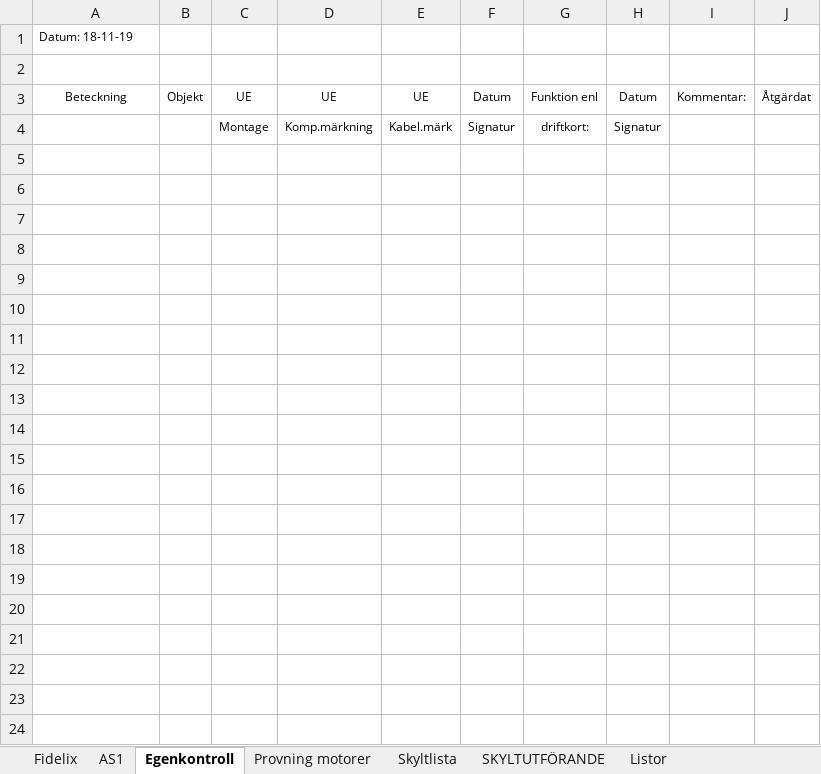
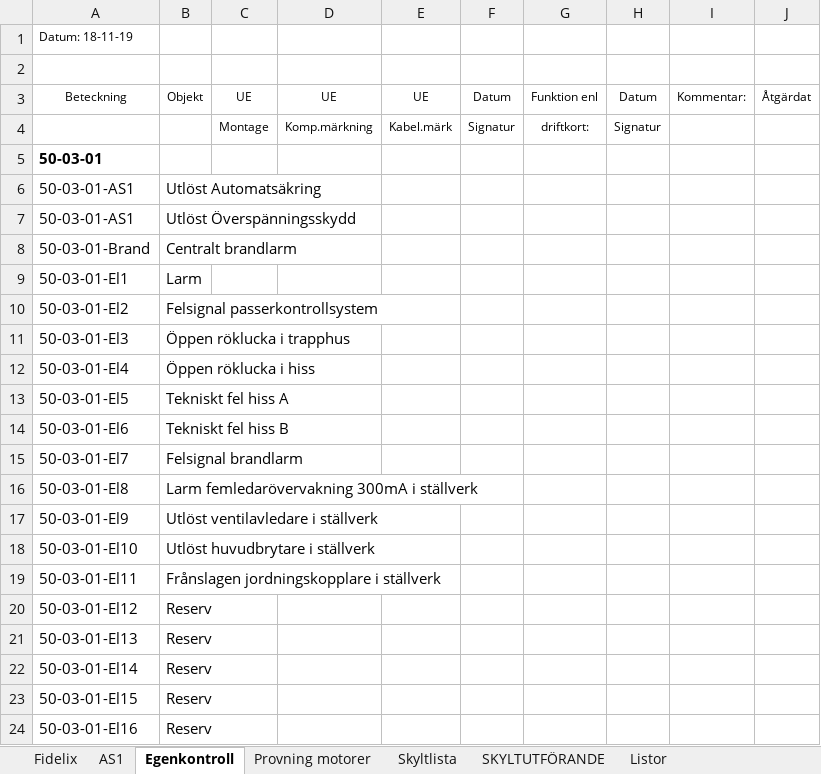
Before and after one commit to klanten87/NAS, an Excel workbook: AS1_genererad.xlsx, sheet Egenkontroll, drawn as a sheet; only a part is shown; values as stored, in another font and other column widths than the file's, no borders; the diff covers the shown part only; the diff names each change by its address in the sheet, - before the commit and + after, or states it on an @@ line.

```diff
--- a/AS1_genererad.xlsx (sheet Egenkontroll)
+++ b/AS1_genererad.xlsx (sheet Egenkontroll)
+row 5: 50-03-01
+row 6: 50-03-01-AS1 | Utlöst Automatsäkring
+row 7: 50-03-01-AS1 | Utlöst Överspänningsskydd
+row 8: 50-03-01-Brand | Centralt brandlarm
+row 9: 50-03-01-El1 | Larm
+row 10: 50-03-01-El2 | Felsignal passerkontrollsystem
+row 11: 50-03-01-El3 | Öppen röklucka i trapphus
+row 12: 50-03-01-El4 | Öppen röklucka i hiss
+row 13: 50-03-01-El5 | Tekniskt fel hiss A
+row 14: 50-03-01-El6 | Tekniskt fel hiss B
+row 15: 50-03-01-El7 | Felsignal brandlarm
+row 16: 50-03-01-El8 | Larm femledarövervakning 300mA i ställverk
+row 17: 50-03-01-El9 | Utlöst ventilavledare i ställverk
+row 18: 50-03-01-El10 | Utlöst huvudbrytare i ställverk
+row 19: 50-03-01-El11 | Frånslagen jordningskopplare i ställverk
+row 20: 50-03-01-El12 | Reserv
+row 21: 50-03-01-El13 | Reserv
+row 22: 50-03-01-El14 | Reserv
+row 23: 50-03-01-El15 | Reserv
+row 24: 50-03-01-El16 | Reserv
```
Also changed, not shown: 105 added rows elsewhere in this sheet, 1 other file.
